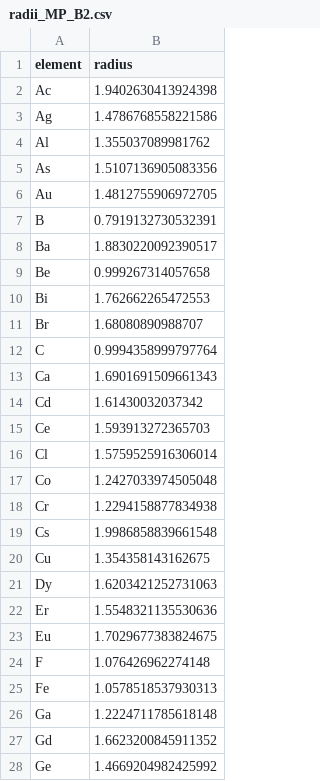
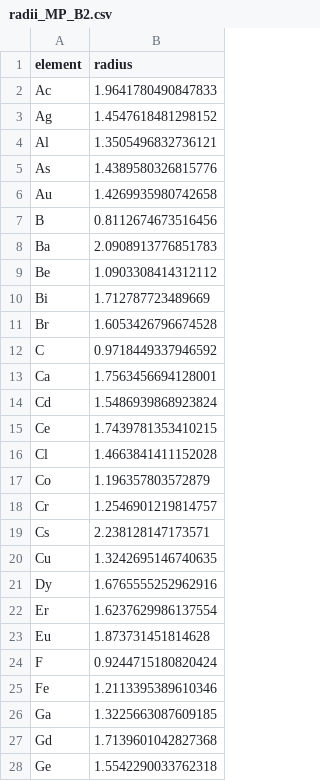
Before and after one commit to minimumtone/machine-learning, a CSV file: four_case_output/figures/radii_MP_B2.csv, drawn as a sheet; only a part is shown; the diff covers the shown part only.

```diff
--- a/four_case_output/figures/radii_MP_B2.csv
+++ b/four_case_output/figures/radii_MP_B2.csv
@@ -1,28 +1,28 @@
 element,radius
-Ac,1.9402630413924398
-Ag,1.4786768558221586
-Al,1.355037089981762
-As,1.5107136905083356
-Au,1.4812755906972705
-B,0.7919132730532391
-Ba,1.8830220092390517
-Be,0.999267314057658
-Bi,1.762662265472553
-Br,1.68080890988707
-C,0.9994358999797764
-Ca,1.6901691509661343
-Cd,1.61430032037342
-Ce,1.593913272365703
-Cl,1.5759525916306014
-Co,1.2427033974505048
-Cr,1.2294158877834938
-Cs,1.9986858839661548
-Cu,1.354358143162675
-Dy,1.6203421252731063
-Er,1.5548321135530636
-Eu,1.7029677383824675
-F,1.076426962274148
-Fe,1.0578518537930313
-Ga,1.2224711785618148
-Gd,1.6623200845911352
-Ge,1.4669204982425992
+Ac,1.9641780490847833
+Ag,1.4547618481298152
+Al,1.3505496832736121
+As,1.4389580326815776
+Au,1.4269935980742658
+B,0.8112674673516456
+Ba,2.0908913776851783
+Be,1.0903308414312112
+Bi,1.712787723489669
+Br,1.6053426796674528
+C,0.9718449337946592
+Ca,1.7563456694128001
+Cd,1.5486939868923824
+Ce,1.7439781353410215
+Cl,1.4663841411152028
+Co,1.196357803572879
+Cr,1.2546901219814757
+Cs,2.238128147173571
+Cu,1.3242695146740635
+Dy,1.6765555252962916
+Er,1.6237629986137554
+Eu,1.873731451814628
+F,0.9244715180820424
+Fe,1.2113395389610346
+Ga,1.3225663087609185
+Gd,1.7139601042827368
+Ge,1.5542290033762318
```
Also changed, not shown: 56 edited cells elsewhere in this file, four_case_output/figures/compounds_MP_B2.csv, 8 other files.
